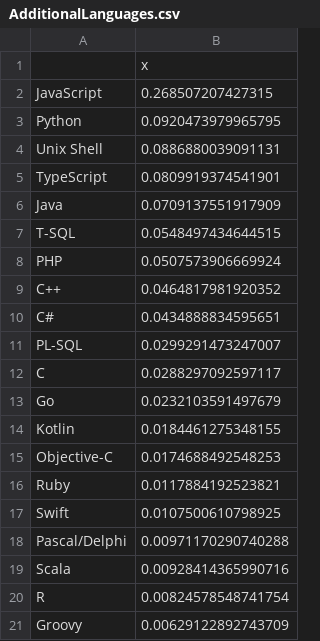
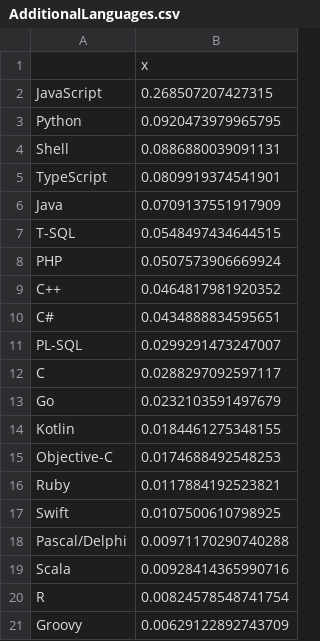
Before and after one commit to rssh/dou_pl_questionare, a CSV file: 2019_01/AdditionalLanguages.csv, drawn as a sheet.

Commit message:
added additional languages

```diff
--- a/2019_01/AdditionalLanguages.csv
+++ b/2019_01/AdditionalLanguages.csv
@@ -3,3 +3,3 @@
 "Python",0.0920473979965795
-"Unix Shell",0.0886880039091131
+"Shell",0.0886880039091131
 "TypeScript",0.0809919374541901
```
Also changed, not shown: 1 other file.
